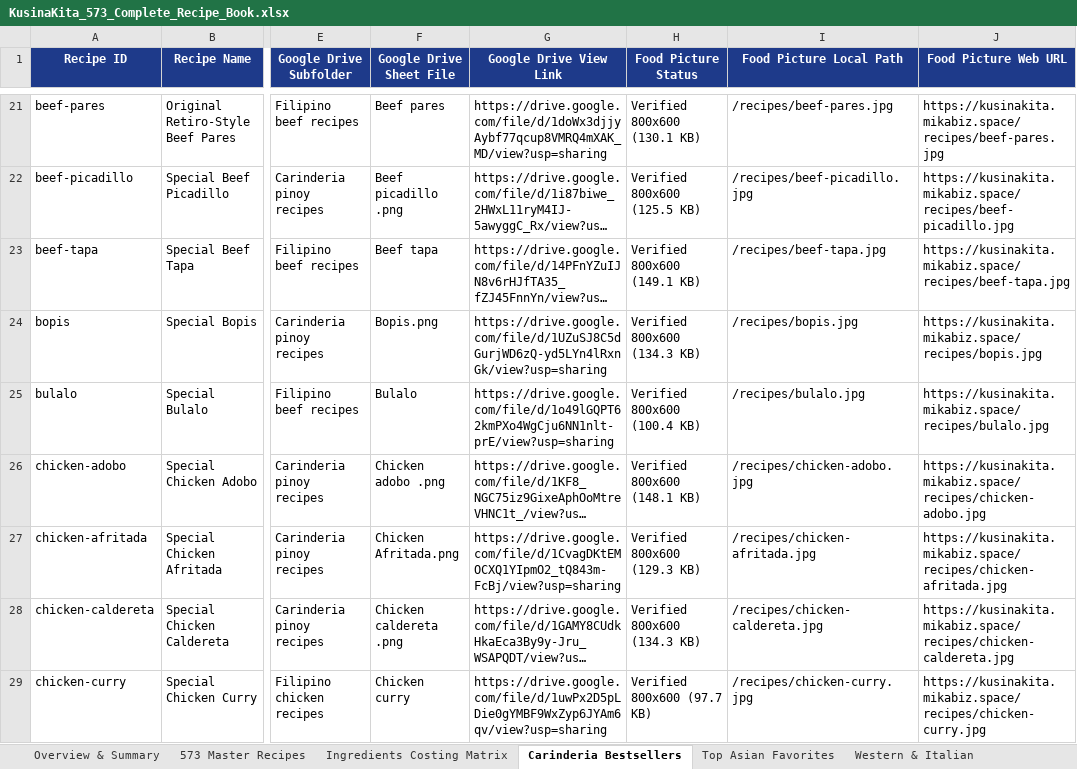
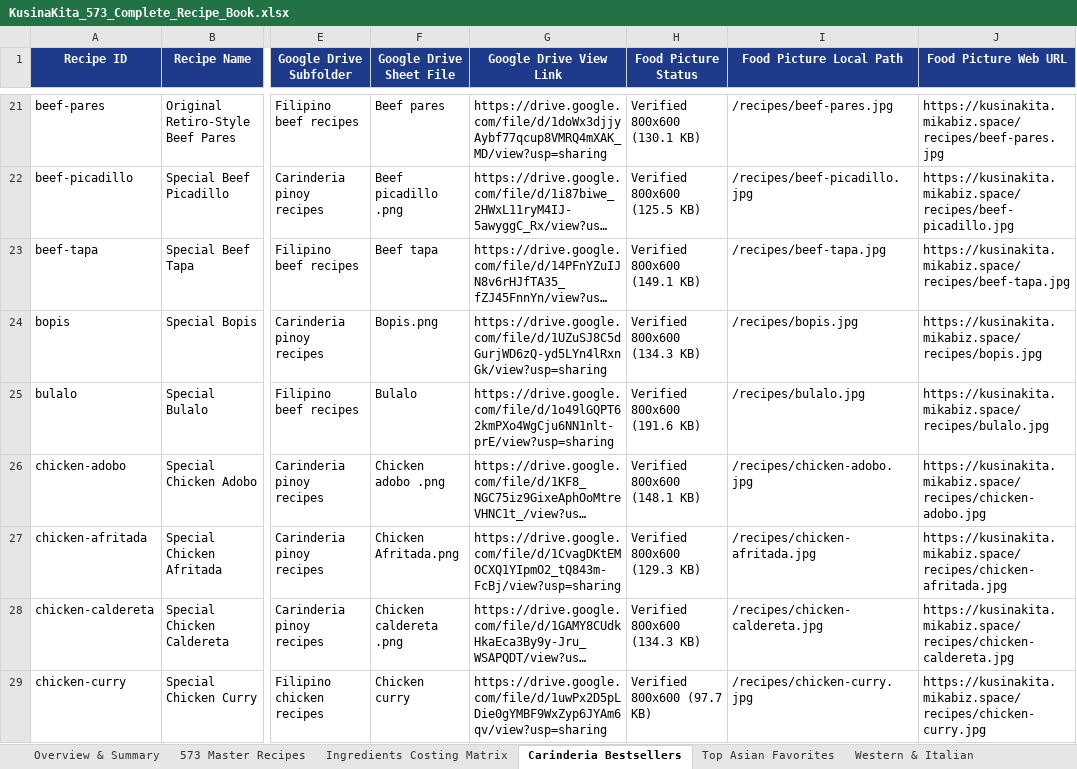
Before and after one commit to makumel/kusinascale, an Excel workbook: exports/KusinaKita_573_Complete_Recipe_Book.xlsx, sheet Carinderia Bestsellers, drawn as a sheet; only a part is shown, gaps mark what is left out; long unchanged cells end in …; values as stored, in another font and other column widths than the file's, no borders; the diff covers the shown part only; the diff names each change by its address in the sheet, - before the commit and + after, or states it on an @@ line.

```diff
--- a/exports/KusinaKita_573_Complete_Recipe_Book.xlsx (sheet Carinderia Bestsellers)
+++ b/exports/KusinaKita_573_Complete_Recipe_Book.xlsx (sheet Carinderia Bestsellers)
-H25 (Food Picture Status): Verified 800x600 (100.4 KB)
+H25 (Food Picture Status): Verified 800x600 (191.6 KB)
```
Also changed, not shown: 14 edited cells elsewhere in this sheet, sheet 573 Master Recipes, public/downloads/KusinaKita_573_Complete_Recipe_Book.xlsx, 24 other files.
